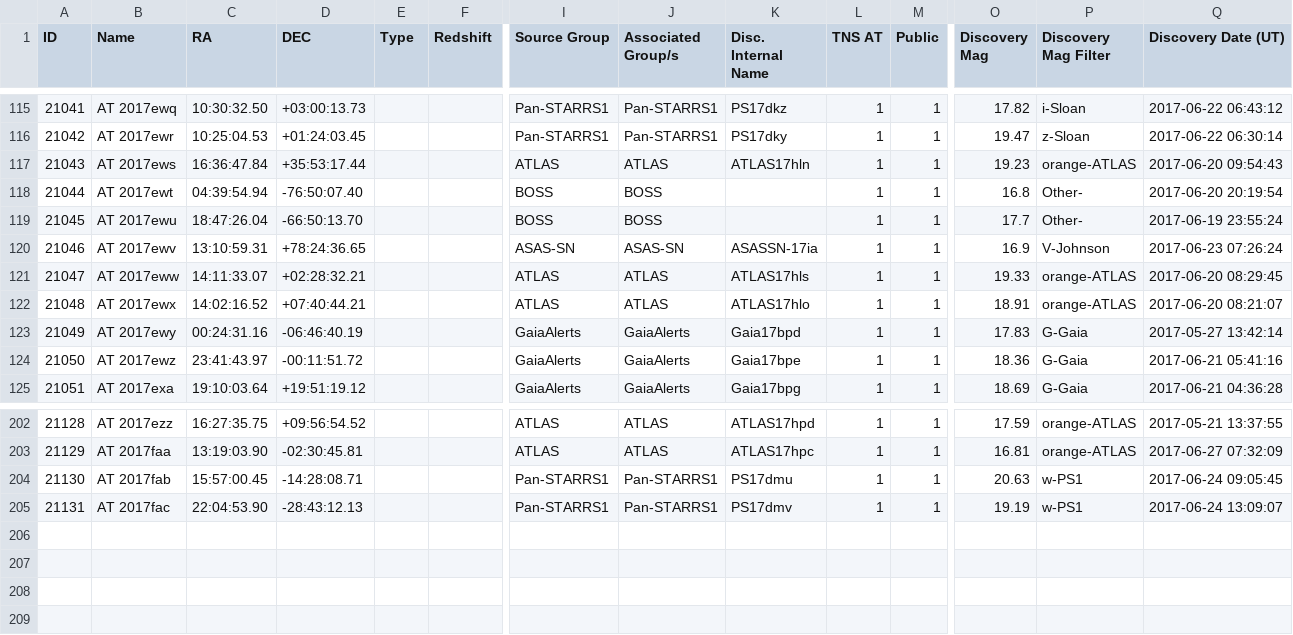
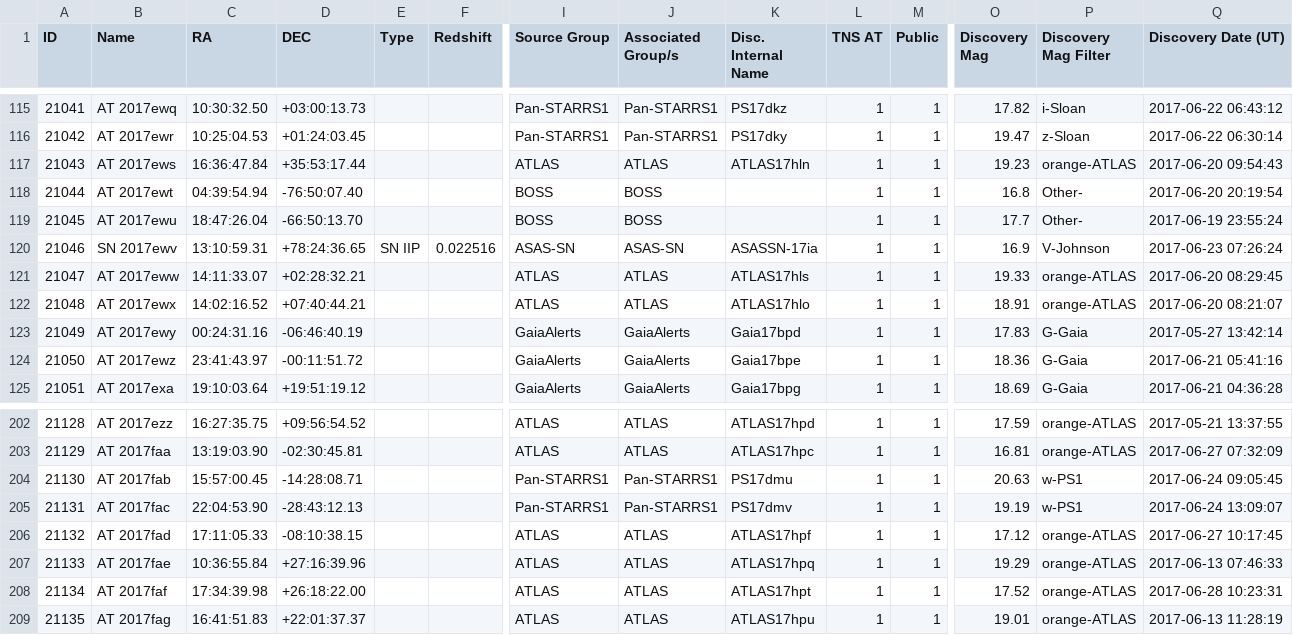
Before and after one commit to astrocatalogs/tde-external, a CSV file: TNS/page-16.csv, drawn as a sheet; only a part is shown, gaps mark what is left out; rows hold the shown columns only; the diff names each change by its address in the sheet, - before the commit and + after, or states it on an @@ line.

Commit message:
Astrocats v'0.3.24' SHA'a260c378ef97951596bcea558340594a0b16dffa' - TidalDisruptionCatalog SHA'60f4b749db7472cd325623d3620a3f6701d5bec1' : 'push' - adding all files.

```diff
--- a/TNS/page-16.csv
+++ b/TNS/page-16.csv
-B120 (Name): AT 2017ewv
+B120 (Name): SN 2017ewv
-E120 (Type): (empty)
+E120 (Type): SN IIP
-F120 (Redshift): (empty)
+F120 (Redshift): 0.022516
+row 206: 21132 | AT 2017fad | 17:11:05.33 | -08:10:38.15 |  |  | ATLAS | ATLAS | ATLAS17hpf | 1 | 1 | 17.12 | orange-ATLAS | 2017-06-27 10:17:45
+row 207: 21133 | AT 2017fae | 10:36:55.84 | +27:16:39.96 |  |  | ATLAS | ATLAS | ATLAS17hpq | 1 | 1 | 19.29 | orange-ATLAS | 2017-06-13 07:46:33
+row 208: 21134 | AT 2017faf | 17:34:39.98 | +26:18:22.00 |  |  | ATLAS | ATLAS | ATLAS17hpt | 1 | 1 | 17.52 | orange-ATLAS | 2017-06-28 10:23:31
+row 209: 21135 | AT 2017fag | 16:41:51.83 | +22:01:37.37 |  |  | ATLAS | ATLAS | ATLAS17hpu | 1 | 1 | 19.01 | orange-ATLAS | 2017-06-13 11:28:19
```
Also changed, not shown: TNS/index.csv, TNS/page-07.csv, 5 other files.
